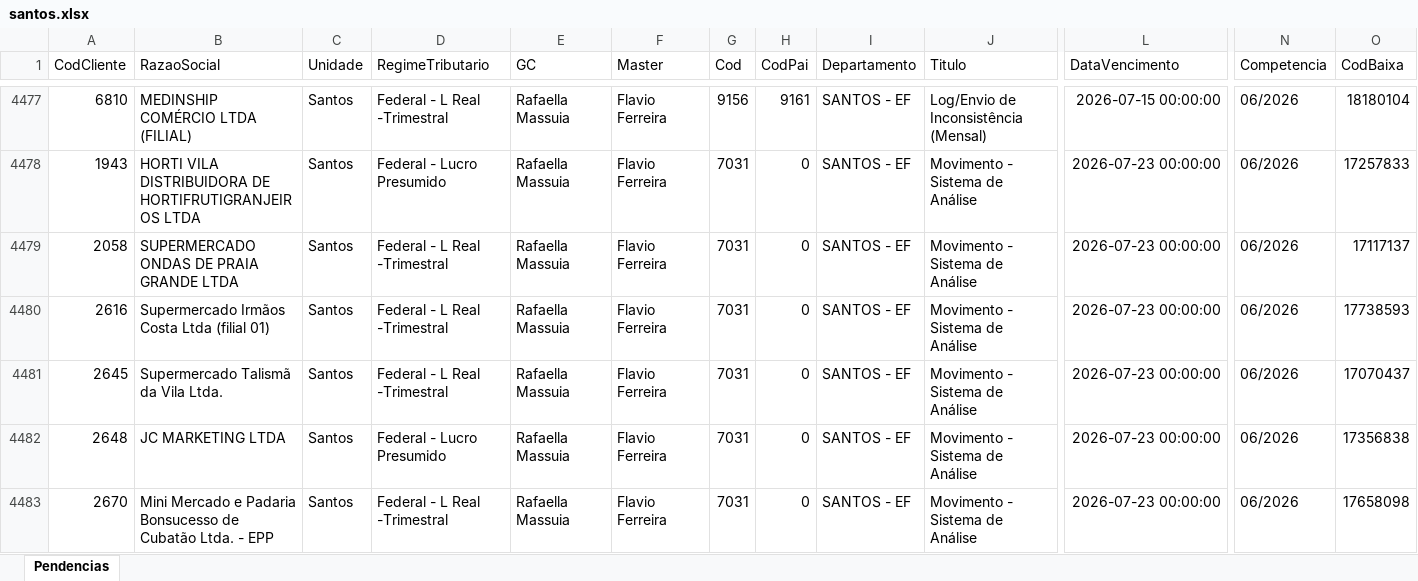
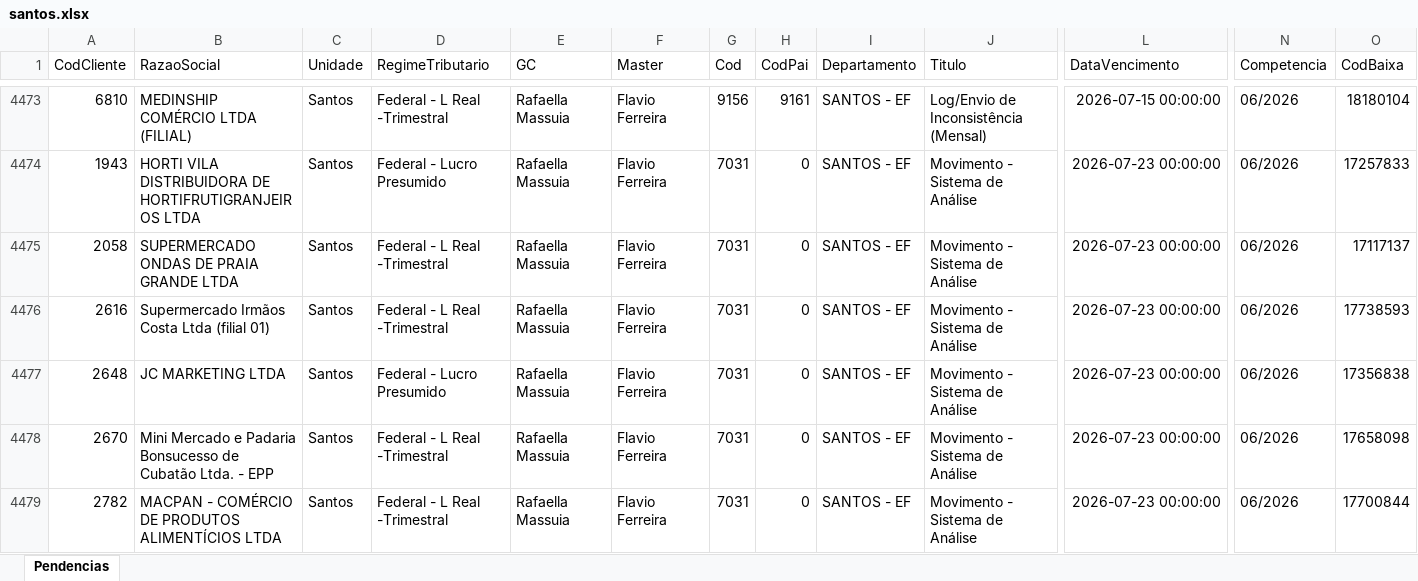
Before and after one commit to willianemanoel/Portal-das-tarefas-teste-, an Excel workbook: dados/base/santos.xlsx, sheet Pendencias, drawn as a sheet; only a part is shown, gaps mark what is left out; the shorter side is filled out with more unchanged rows; values as stored, in another font and other column widths than the file's, no borders; removed rows and columns are numbered as before the commit, all else as after; rows hold the shown columns only; the diff covers the shown part only; the diff names each change by its address in the sheet, - before the commit and + after, or states it on an @@ line.

```diff
--- a/dados/base/santos.xlsx (sheet Pendencias)
+++ b/dados/base/santos.xlsx (sheet Pendencias)
-row 4481: 2645 | Supermercado Talismã da Vila Ltda. | Santos | Federal - L Real -Trimestral | Rafaella Massuia | Flavio Ferreira | 7031 | 0 | SANTOS - EF | Movimento - Sistema de Análise | 2026-07-23 00:00:00 | 06/2026 | 17070437
```
Also changed, not shown: 8 added rows and 7 removed rows elsewhere in this sheet, dados/base/goias.xlsx, 1 other file.
